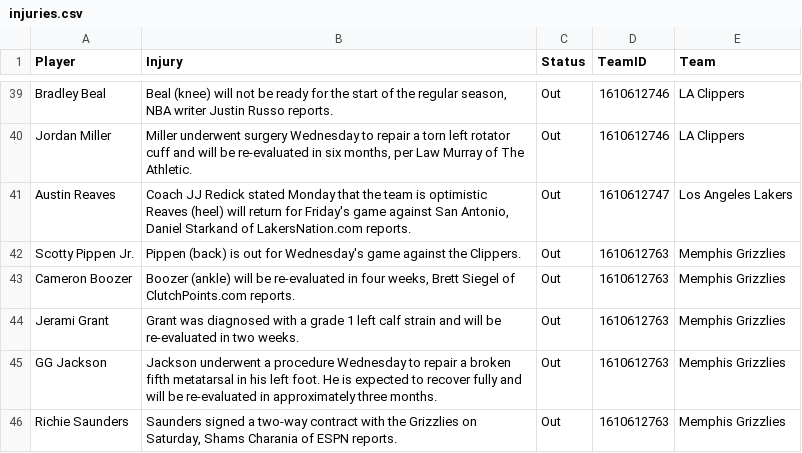
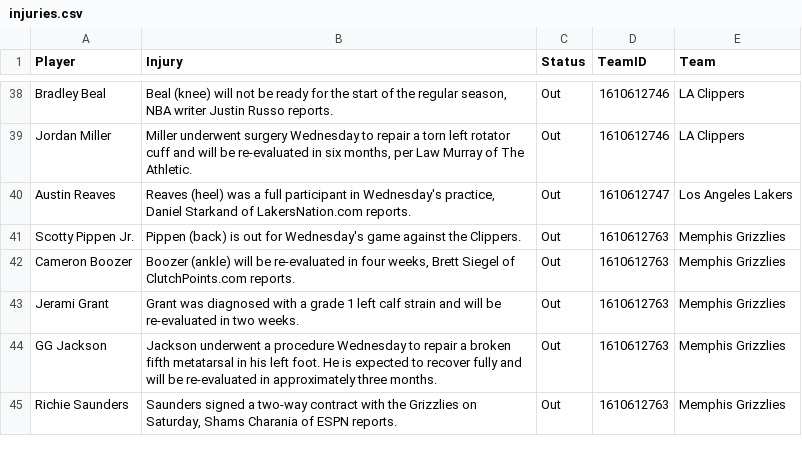
Before and after one commit to Krishna1644/nba-predictor, a CSV file: data/live/injuries.csv, drawn as a sheet; only a part is shown, gaps mark what is left out; the diff covers the shown part only.

```diff
--- a/data/live/injuries.csv
+++ b/data/live/injuries.csv
@@ -40,3 +39,3 @@ Bradley Beal,"Beal (knee) will not be ready for the start of the regular season,
 Jordan Miller,"Miller underwent surgery Wednesday to repair a torn left rotator cuff and will be re-evaluated in six months, per Law Murray of The Athletic.",Out,1610612746,LA Clippers
-Austin Reaves,"Coach JJ Redick stated Monday that the team is optimistic Reaves (heel) will return for Friday's game against San Antonio, Daniel Starkand of LakersNation.com reports.",Out,1610612747,Los Angeles Lakers
+Austin Reaves,"Reaves (heel) was a full participant in Wednesday's practice, Daniel Starkand of LakersNation.com reports.",Out,1610612747,Los Angeles Lakers
 Scotty Pippen Jr.,Pippen (back) is out for Wednesday's game against the Clippers.,Out,1610612763,Memphis Grizzlies
```
Also changed, not shown: 9 added rows, 10 removed rows and 16 edited cells elsewhere in this file, data/live/final_predictions.csv, data/live/todays_games.csv, 4 other files.
